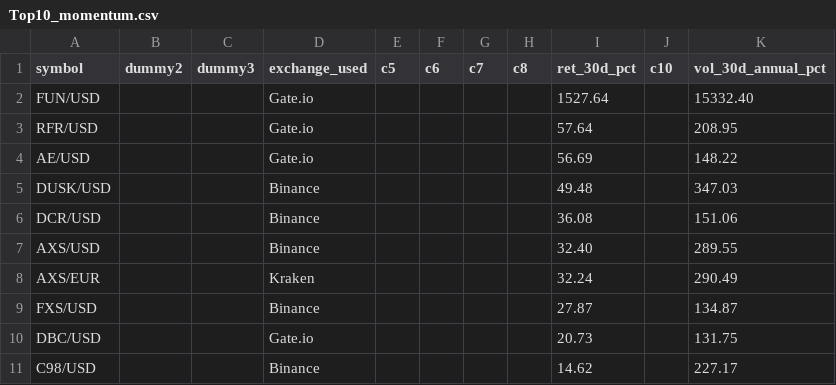
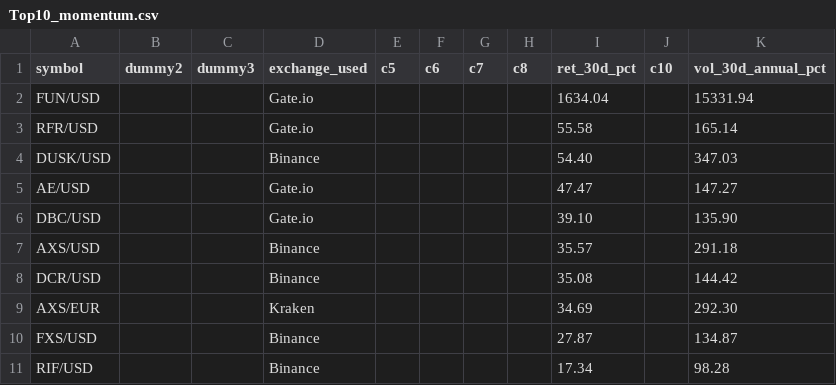
Before and after one commit to Bencode92/stock-analysis-platform, a CSV file: data/filtered/Top10_momentum.csv, drawn as a sheet.

```diff
--- a/data/filtered/Top10_momentum.csv
+++ b/data/filtered/Top10_momentum.csv
@@ -1,11 +1,11 @@
 symbol,dummy2,dummy3,exchange_used,c5,c6,c7,c8,ret_30d_pct,c10,vol_30d_annual_pct
-"FUN/USD","","","Gate.io","","","","","1527.64","","15332.40"
-"RFR/USD","","","Gate.io","","","","","57.64","","208.95"
-"AE/USD","","","Gate.io","","","","","56.69","","148.22"
-"DUSK/USD","","","Binance","","","","","49.48","","347.03"
-"DCR/USD","","","Binance","","","","","36.08","","151.06"
-"AXS/USD","","","Binance","","","","","32.40","","289.55"
-"AXS/EUR","","","Kraken","","","","","32.24","","290.49"
+"FUN/USD","","","Gate.io","","","","","1634.04","","15331.94"
+"RFR/USD","","","Gate.io","","","","","55.58","","165.14"
+"DUSK/USD","","","Binance","","","","","54.40","","347.03"
+"AE/USD","","","Gate.io","","","","","47.47","","147.27"
+"DBC/USD","","","Gate.io","","","","","39.10","","135.90"
+"AXS/USD","","","Binance","","","","","35.57","","291.18"
+"DCR/USD","","","Binance","","","","","35.08","","144.42"
+"AXS/EUR","","","Kraken","","","","","34.69","","292.30"
 "FXS/USD","","","Binance","","","","","27.87","","134.87"
-"DBC/USD","","","Gate.io","","","","","20.73","","131.75"
-"C98/USD","","","Binance","","","","","14.62","","227.17"
+"RIF/USD","","","Binance","","","","","17.34","","98.28"
```
Also changed, not shown: data/filtered/Crypto_filtered_volatility.csv, data/filtered/Crypto_rejected_volatility.csv, 3 other files.
